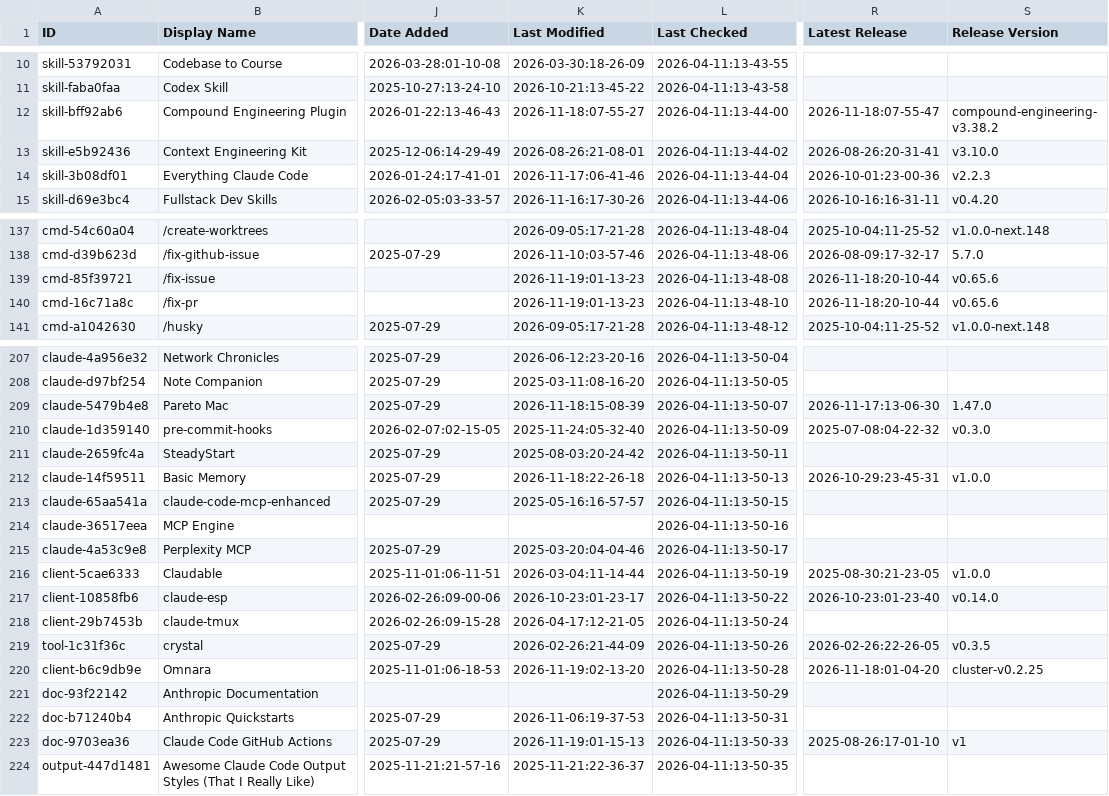
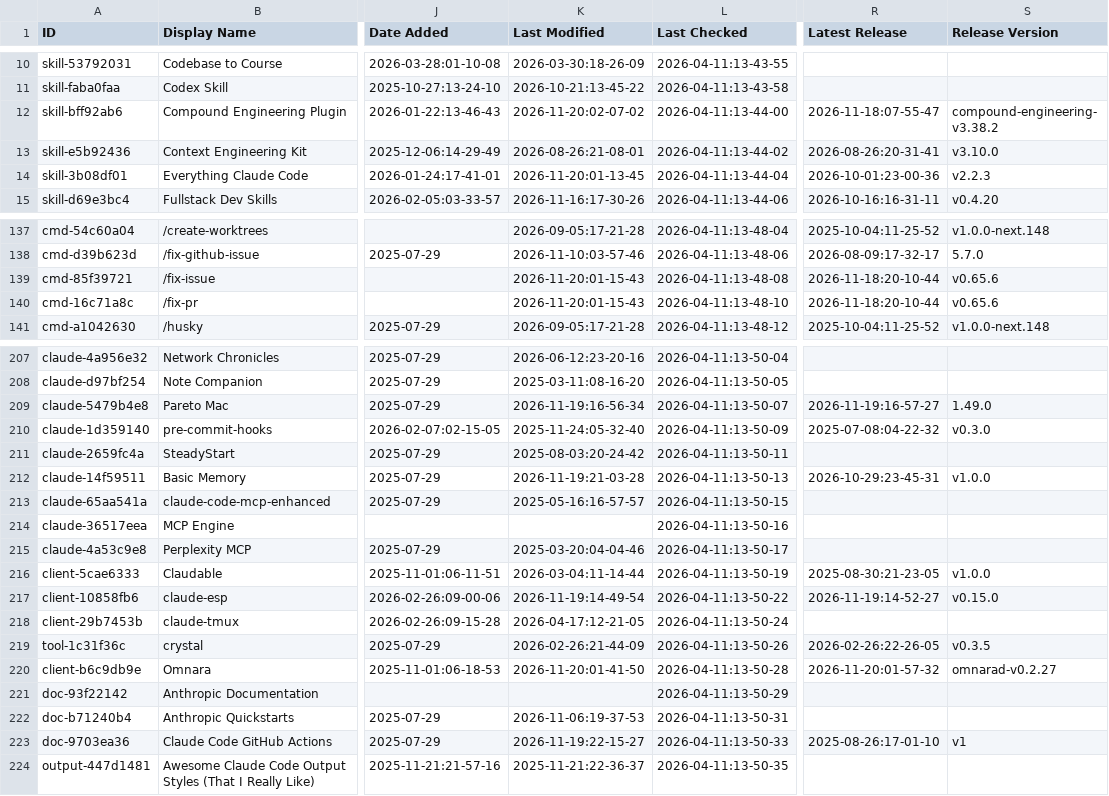
Before and after one commit to abgulati/awesome-claude-code, a CSV file: THE_RESOURCES_TABLE.csv, drawn as a sheet; only a part is shown, gaps mark what is left out; the diff covers the shown part only; the diff names each change by its address in the sheet, - before the commit and + after, or states it on an @@ line.

```diff
--- a/THE_RESOURCES_TABLE.csv
+++ b/THE_RESOURCES_TABLE.csv
-K12 (Last Modified): 2026-11-18:07-55-27
+K12 (Last Modified): 2026-11-20:02-07-02
-K14 (Last Modified): 2026-11-17:06-41-46
+K14 (Last Modified): 2026-11-20:01-13-45
-K139:K140 (Last Modified): 2026-11-19:01-13-23
+K139:K140 (Last Modified): 2026-11-20:01-15-43
-K209 (Last Modified): 2026-11-18:15-08-39
+K209 (Last Modified): 2026-11-19:16-56-34
-R209 (Latest Release): 2026-11-17:13-06-30
+R209 (Latest Release): 2026-11-19:16-57-27
-S209 (Release Version): 1.47.0
+S209 (Release Version): 1.49.0
-K212 (Last Modified): 2026-11-18:22-26-18
+K212 (Last Modified): 2026-11-19:21-03-28
-K217 (Last Modified): 2026-10-23:01-23-17
+K217 (Last Modified): 2026-11-19:14-49-54
-R217 (Latest Release): 2026-10-23:01-23-40
+R217 (Latest Release): 2026-11-19:14-52-27
-S217 (Release Version): v0.14.0
+S217 (Release Version): v0.15.0
-K220 (Last Modified): 2026-11-19:02-13-20
+K220 (Last Modified): 2026-11-20:01-41-50
-R220 (Latest Release): 2026-11-18:01-04-20
+R220 (Latest Release): 2026-11-20:01-57-32
-S220 (Release Version): cluster-v0.2.25
+S220 (Release Version): omnarad-v0.2.27
-K223 (Last Modified): 2026-11-19:01-15-13
+K223 (Last Modified): 2026-11-19:22-15-27
```
Also changed, not shown: 53 edited cells elsewhere in this file.
